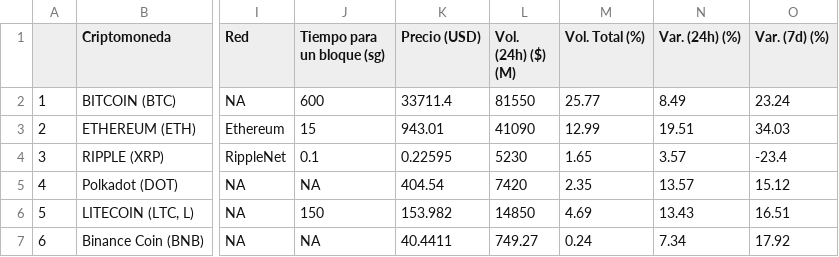
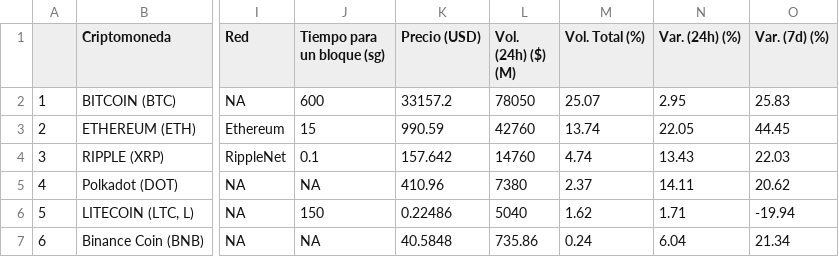
Before and after one commit to MariaJoseDF/Trabajo_BigData, a CSV file: Base_de_datos_criptomonedas.csv, drawn as a sheet; only a part is shown, gaps mark what is left out; the diff covers the shown part only; the diff names each change by its address in the sheet, - before the commit and + after, or states it on an @@ line.

```diff
--- a/Base_de_datos_criptomonedas.csv
+++ b/Base_de_datos_criptomonedas.csv
-K2 (Precio (USD)): 33711.4
+K2 (Precio (USD)): 33157.2
-L2 (Vol. (24h) ($) (M)): 81550
+L2 (Vol. (24h) ($) (M)): 78050
-M2 (Vol. Total (%)): 25.77
+M2 (Vol. Total (%)): 25.07
-N2 (Var. (24h) (%)): 8.49
+N2 (Var. (24h) (%)): 2.95
-O2 (Var. (7d) (%)): 23.24
+O2 (Var. (7d) (%)): 25.83
-K3 (Precio (USD)): 943.01
+K3 (Precio (USD)): 990.59
-L3 (Vol. (24h) ($) (M)): 41090
+L3 (Vol. (24h) ($) (M)): 42760
-M3 (Vol. Total (%)): 12.99
+M3 (Vol. Total (%)): 13.74
-N3 (Var. (24h) (%)): 19.51
+N3 (Var. (24h) (%)): 22.05
-O3 (Var. (7d) (%)): 34.03
+O3 (Var. (7d) (%)): 44.45
-K4 (Precio (USD)): 0.22595
+K4 (Precio (USD)): 157.642
-L4 (Vol. (24h) ($) (M)): 5230
+L4 (Vol. (24h) ($) (M)): 14760
-M4 (Vol. Total (%)): 1.65
+M4 (Vol. Total (%)): 4.74
-N4 (Var. (24h) (%)): 3.57
+N4 (Var. (24h) (%)): 13.43
-O4 (Var. (7d) (%)): -23.4
+O4 (Var. (7d) (%)): 22.03
-K5 (Precio (USD)): 404.54
+K5 (Precio (USD)): 410.96
-L5 (Vol. (24h) ($) (M)): 7420
+L5 (Vol. (24h) ($) (M)): 7380
-M5 (Vol. Total (%)): 2.35
+M5 (Vol. Total (%)): 2.37
-N5 (Var. (24h) (%)): 13.57
+N5 (Var. (24h) (%)): 14.11
-O5 (Var. (7d) (%)): 15.12
+O5 (Var. (7d) (%)): 20.62
-K6 (Precio (USD)): 153.982
+K6 (Precio (USD)): 0.22486
-L6 (Vol. (24h) ($) (M)): 14850
+L6 (Vol. (24h) ($) (M)): 5040
-M6 (Vol. Total (%)): 4.69
+M6 (Vol. Total (%)): 1.62
-N6 (Var. (24h) (%)): 13.43
+N6 (Var. (24h) (%)): 1.71
-O6 (Var. (7d) (%)): 16.51
+O6 (Var. (7d) (%)): -19.94
-K7 (Precio (USD)): 40.4411
+K7 (Precio (USD)): 40.5848
-L7 (Vol. (24h) ($) (M)): 749.27
+L7 (Vol. (24h) ($) (M)): 735.86
-N7 (Var. (24h) (%)): 7.34
+N7 (Var. (24h) (%)): 6.04
-O7 (Var. (7d) (%)): 17.92
+O7 (Var. (7d) (%)): 21.34
```
Also changed, not shown: 20 edited cells elsewhere in this file, Base_de_datos_estadistica_criptomonedas.csv, 1 other file.
